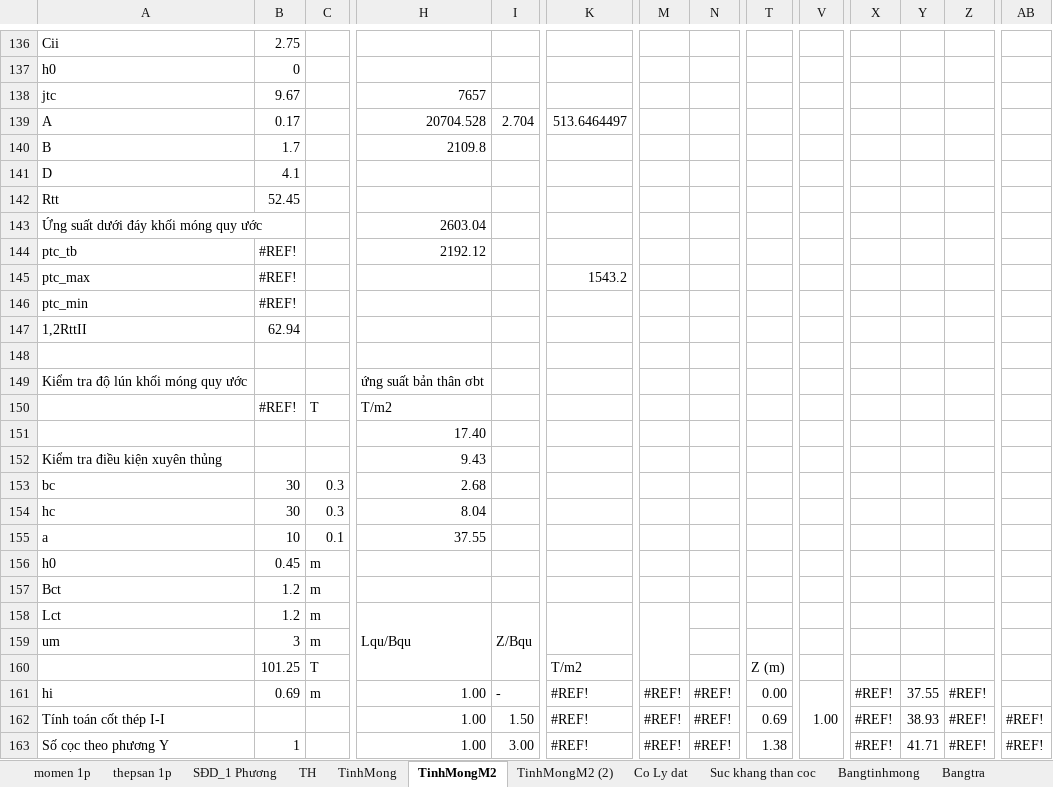
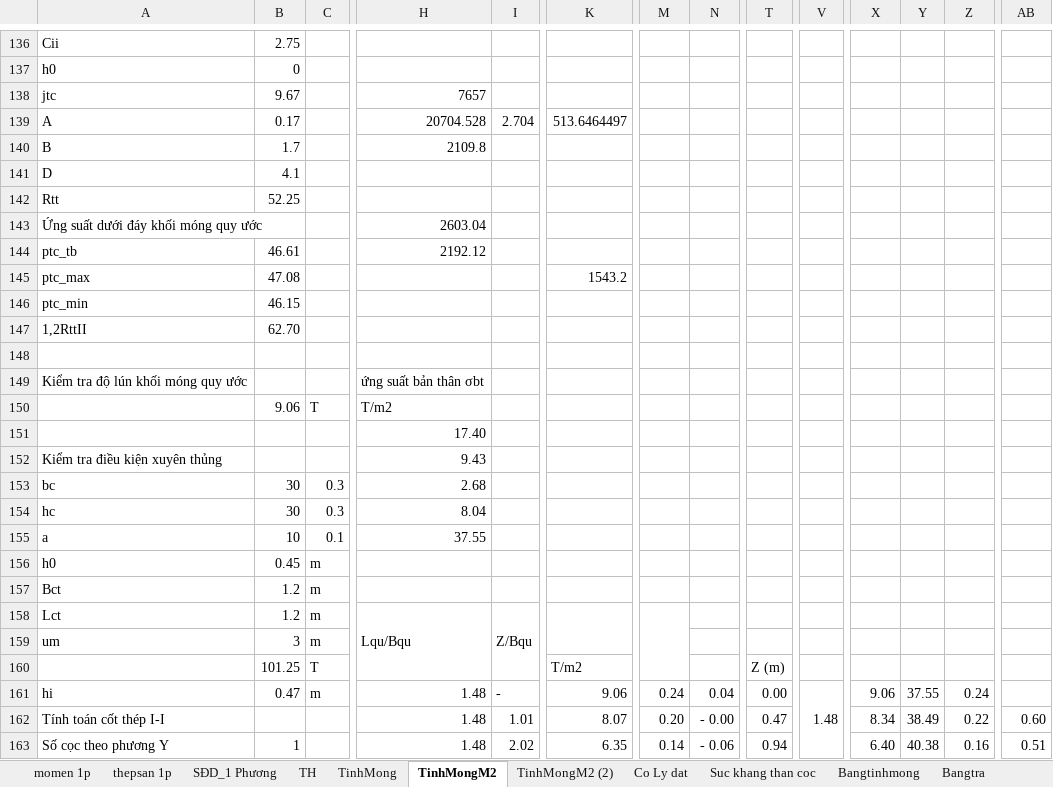
Before and after one commit to cmthanhst/LVTN, an Excel workbook: Thuyet minh/TINH TOAN.xlsx, sheet TinhMongM2, drawn as a sheet; only a part is shown, gaps mark what is left out; values as stored, in another font and other column widths than the file's, no cell formats; charts and pictures not drawn; the diff covers the shown part only; the diff names each change by its address in the sheet, - before the commit and + after, or states it on an @@ line.

Commit message:
Copy lại sheet Tính Móng, Tính Móng M2, Tính Móng M2 (2) Từ bản đầu tiên mới up
File Tinh Toan.xls bị lỗi 3 sheet trên

```diff
--- a/Thuyet minh/TINH TOAN.xlsx (sheet TinhMongM2)
+++ b/Thuyet minh/TINH TOAN.xlsx (sheet TinhMongM2)
-B142: 52.45
+B142: 52.25
-B144: #REF!
+B144: 46.61
-B145: #REF!
+B145: 47.08
-B146: #REF!
+B146: 46.15
-B147: 62.94
+B147: 62.70
-B150: #REF!
+B150: 9.06
-B161: 0.69
+B161: 0.47
-H161:H163: 1.00
+H161:H163: 1.48
-K161: #REF!
+K161: 9.06
-M161: #REF!
+M161: 0.24
-N161: #REF!
+N161: 0.04
-V161: 1.00
+V161: 1.48
-X161: #REF!
+X161: 9.06
-Z161: #REF!
+Z161: 0.24
-I162: 1.50
+I162: 1.01
-K162: #REF!
+K162: 8.07
-M162: #REF!
+M162: 0.20
-N162: #REF!
+N162: - 0.00
-T162: 0.69
+T162: 0.47
-X162: #REF!
+X162: 8.34
-Y162: 38.93
+Y162: 38.49
-Z162: #REF!
+Z162: 0.22
-AB162: #REF!
+AB162: 0.60
-I163: 3.00
+I163: 2.02
-K163: #REF!
+K163: 6.35
-M163: #REF!
+M163: 0.14
-N163: #REF!
+N163: - 0.06
-T163: 1.38
+T163: 0.94
-X163: #REF!
+X163: 6.40
-Y163: 41.71
+Y163: 40.38
-Z163: #REF!
+Z163: 0.16
-AB163: #REF!
+AB163: 0.51
```
Also changed, not shown: 35 added rows, 18 removed rows, 180 edited cells and merged cells elsewhere in this sheet, sheet TinhMongM2 (2), sheet TinhMong, cell formats, formulas that keep their value, charts or pictures.
